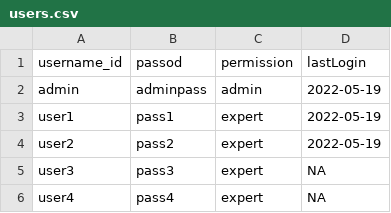
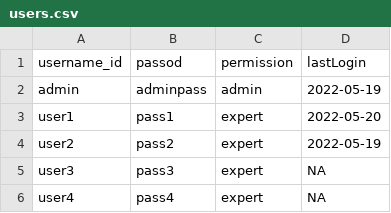
Before and after one commit to solDC/summariesApp, a CSV file: data/inputs/users.csv, drawn as a sheet.

```diff
--- a/data/inputs/users.csv
+++ b/data/inputs/users.csv
@@ -2,3 +2,3 @@
 "admin","adminpass","admin","2022-05-19"
-"user1","pass1","expert","2022-05-19"
+"user1","pass1","expert","2022-05-20"
 "user2","pass2","expert","2022-05-19"
```
Also changed, not shown: data/outputs/agreements-1.csv, 5 other files.
